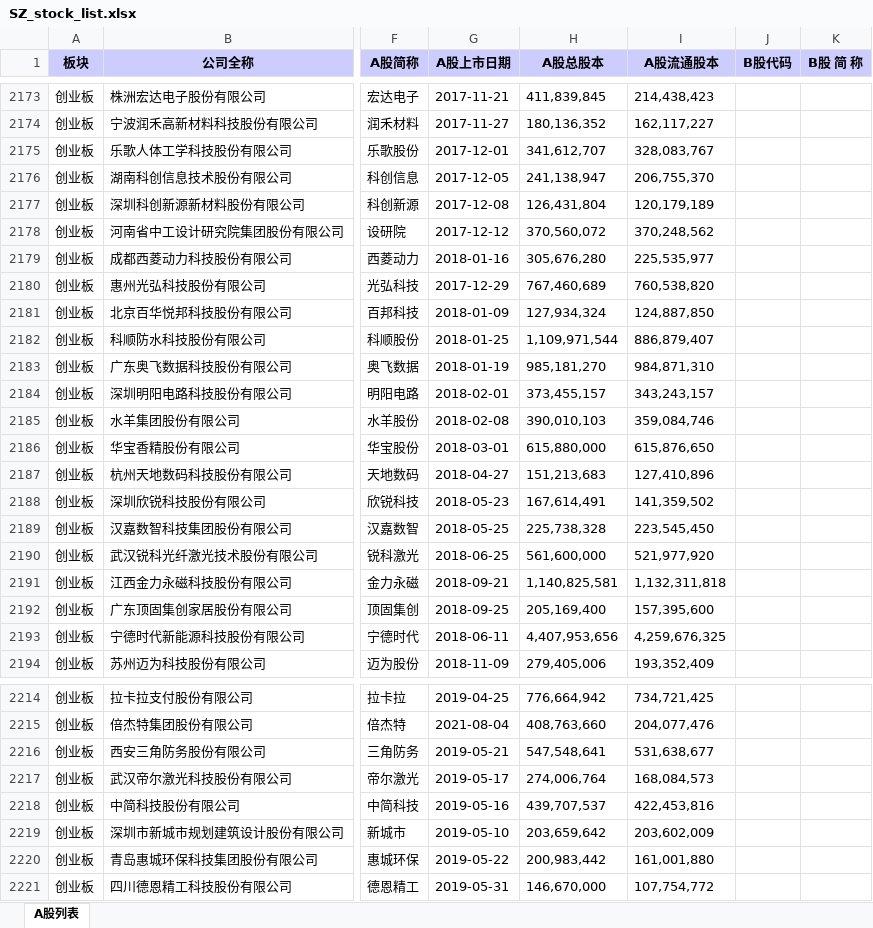
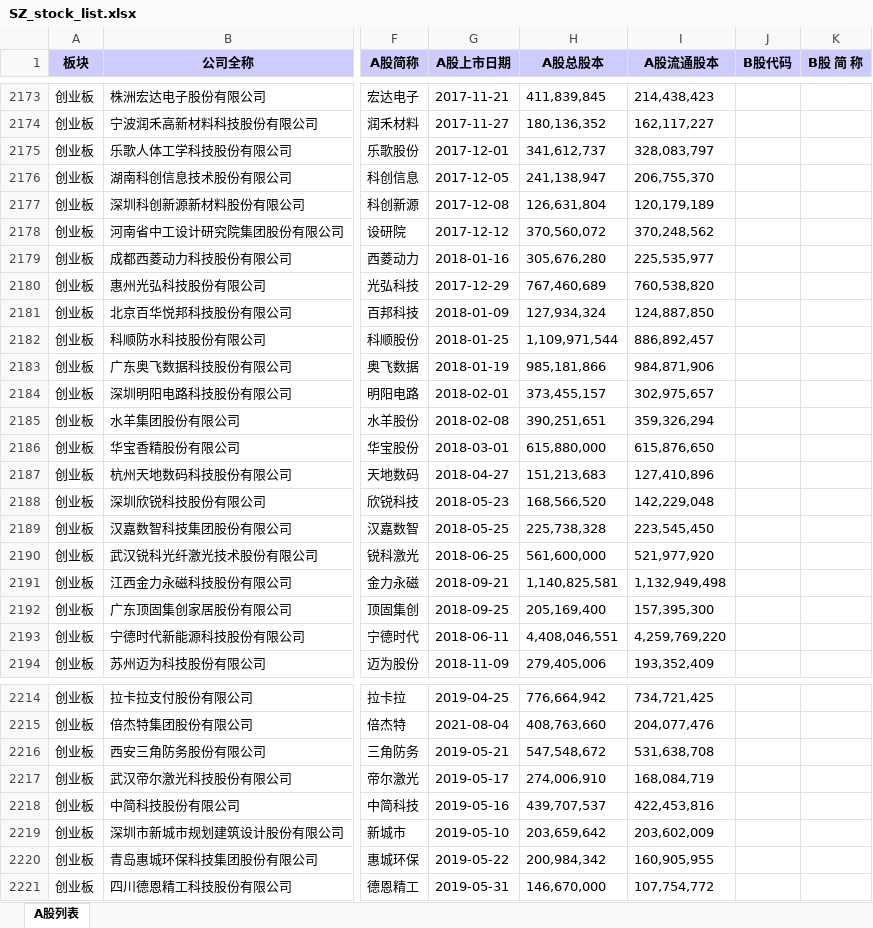
Before and after one commit to GenBill/Carmen, an Excel workbook: stocks_list/cache/SZ_stock_list.xlsx, sheet A股列表, drawn as a sheet; only a part is shown, gaps mark what is left out; values as stored, in another font and other column widths than the file's, no borders; the diff covers the shown part only; the diff names each change by its address in the sheet, - before the commit and + after, or states it on an @@ line.

```diff
--- a/stocks_list/cache/SZ_stock_list.xlsx (sheet A股列表)
+++ b/stocks_list/cache/SZ_stock_list.xlsx (sheet A股列表)
-H2175 (A股总股本): 341,612,707
+H2175 (A股总股本): 341,612,737
-I2175 (A股流通股本): 328,083,767
+I2175 (A股流通股本): 328,083,797
-H2177 (A股总股本): 126,431,804
+H2177 (A股总股本): 126,631,804
-I2182 (A股流通股本): 886,879,407
+I2182 (A股流通股本): 886,892,457
-H2183 (A股总股本): 985,181,270
+H2183 (A股总股本): 985,181,866
-I2183 (A股流通股本): 984,871,310
+I2183 (A股流通股本): 984,871,906
-I2184 (A股流通股本): 343,243,157
+I2184 (A股流通股本): 302,975,657
-H2185 (A股总股本): 390,010,103
+H2185 (A股总股本): 390,251,651
-I2185 (A股流通股本): 359,084,746
+I2185 (A股流通股本): 359,326,294
-H2188 (A股总股本): 167,614,491
+H2188 (A股总股本): 168,566,520
-I2188 (A股流通股本): 141,359,502
+I2188 (A股流通股本): 142,229,048
-I2191 (A股流通股本): 1,132,311,818
+I2191 (A股流通股本): 1,132,949,498
-I2192 (A股流通股本): 157,395,600
+I2192 (A股流通股本): 157,395,300
-H2193 (A股总股本): 4,407,953,656
+H2193 (A股总股本): 4,408,046,551
-I2193 (A股流通股本): 4,259,676,325
+I2193 (A股流通股本): 4,259,769,220
-H2216 (A股总股本): 547,548,641
+H2216 (A股总股本): 547,548,672
-I2216 (A股流通股本): 531,638,677
+I2216 (A股流通股本): 531,638,708
-H2217 (A股总股本): 274,006,764
+H2217 (A股总股本): 274,006,910
-I2217 (A股流通股本): 168,084,573
+I2217 (A股流通股本): 168,084,719
-H2220 (A股总股本): 200,983,442
+H2220 (A股总股本): 200,984,342
-I2220 (A股流通股本): 161,001,880
+I2220 (A股流通股本): 160,905,955
```
Also changed, not shown: 452 edited cells elsewhere in this sheet, 15 other files.
